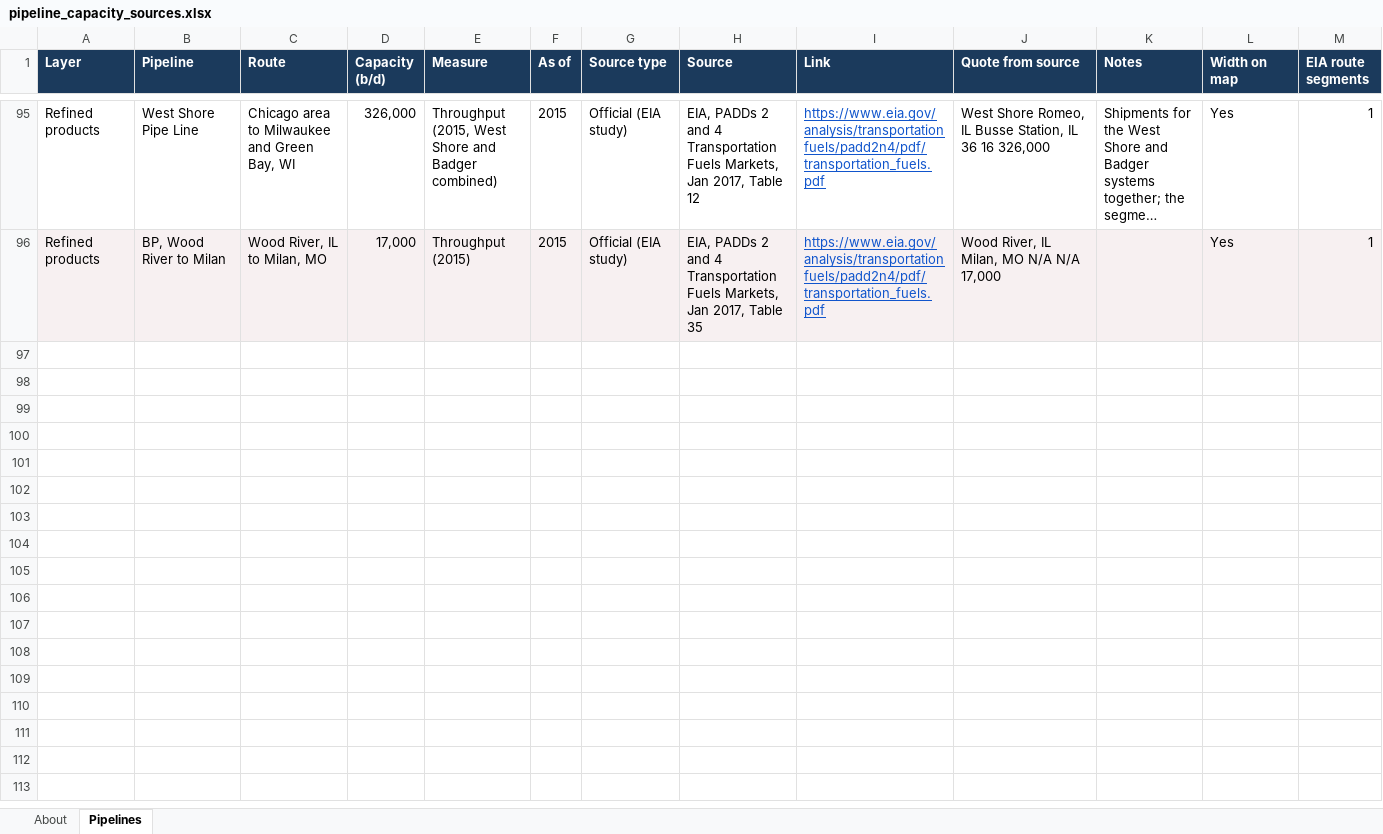
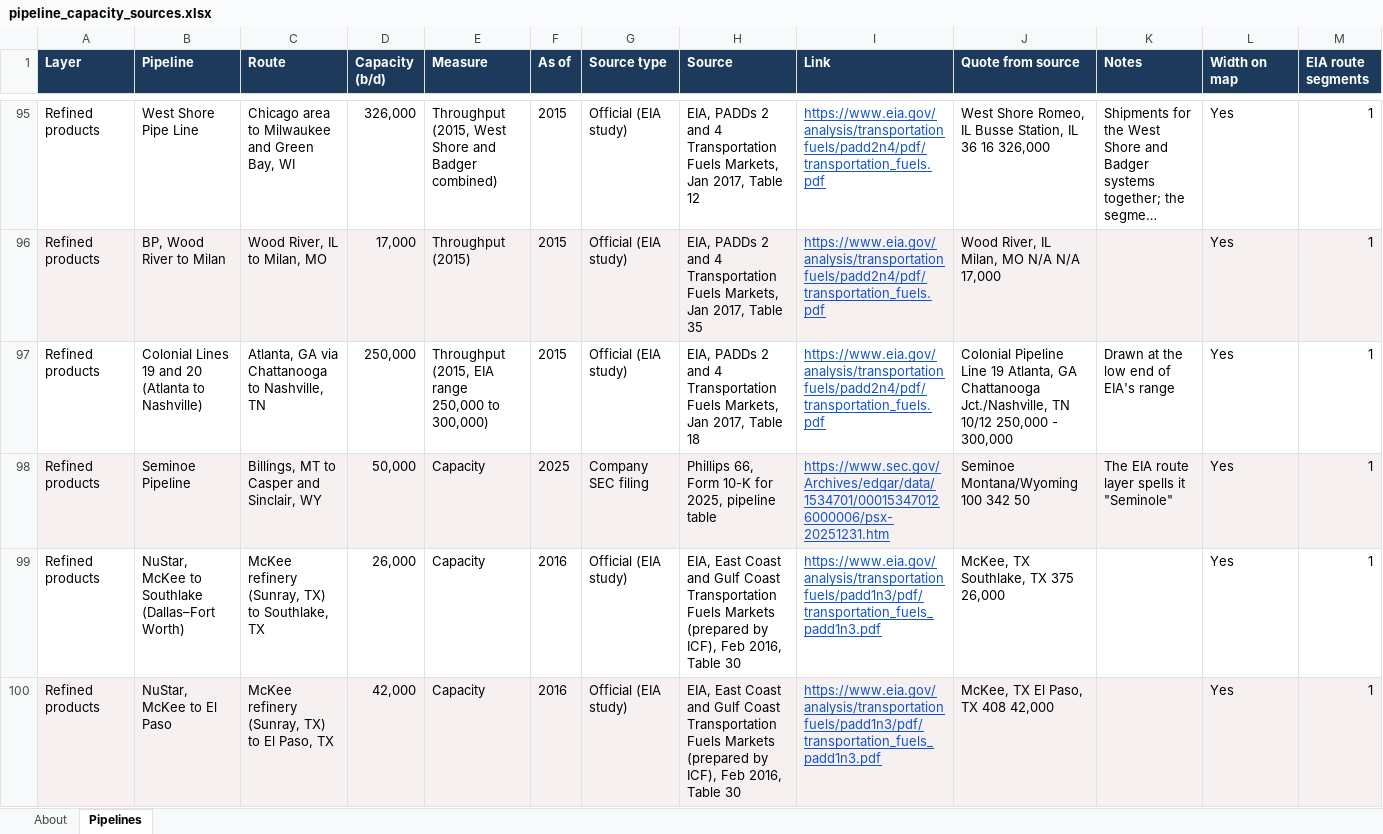
Before and after one commit to EconChrisClarke/OilMarkets, an Excel workbook: data/pipelines/pipeline_capacity_sources.xlsx, sheet Pipelines, drawn as a sheet; only a part is shown, gaps mark what is left out; long unchanged cells end in …; values as stored, in another font and other column widths than the file's, no borders; the diff covers the shown part only; the diff names each change by its address in the sheet, - before the commit and + after, or states it on an @@ line.

```diff
--- a/data/pipelines/pipeline_capacity_sources.xlsx (sheet Pipelines)
+++ b/data/pipelines/pipeline_capacity_sources.xlsx (sheet Pipelines)
+row 97: Refined products | Colonial Lines 19 and 20 (Atlanta to Nashville) | Atlanta, GA via Chattanooga to Nashville, TN | 250,000 | Throughput (2015, EIA range 250,000 to 300,000) | 2015 | Official (EIA study) | EIA, PADDs 2 and 4 Transportation Fuels Markets, Jan 2017, Table 18 | https://www.eia.gov/analysis/transportationfuels/padd2n4/pdf/transportation_fuels.pdf | Colonial Pipeline Line 19 Atlanta, GA Chattanooga Jct./Nashville, TN 10/12 250,000 - 300,000 | Drawn at the low end of EIA's range | Yes | 1
+row 98: Refined products | Seminoe Pipeline | Billings, MT to Casper and Sinclair, WY | 50,000 | Capacity | 2025 | Company SEC filing | Phillips 66, Form 10-K for 2025, pipeline table | https://www.sec.gov/Archives/edgar/data/1534701/000153470126000006/psx-20251231.htm | Seminoe Montana/Wyoming 100 342 50 | The EIA route layer spells it "Seminole" | Yes | 1
+row 99: Refined products | NuStar, McKee to Southlake (Dallas–Fort Worth) | McKee refinery (Sunray, TX) to Southlake, TX | 26,000 | Capacity | 2016 | Official (EIA study) | EIA, East Coast and Gulf Coast Transportation Fuels Markets (prepared by ICF), Feb 2016, Table 30 | https://www.eia.gov/analysis/transportationfuels/padd1n3/pdf/transportation_fuels_padd1n3.pdf | McKee, TX Southlake, TX 375 26,000 |  | Yes | 1
+row 100: Refined products | NuStar, McKee to El Paso | McKee refinery (Sunray, TX) to El Paso, TX | 42,000 | Capacity | 2016 | Official (EIA study) | EIA, East Coast and Gulf Coast Transportation Fuels Markets (prepared by ICF), Feb 2016, Table 30 | https://www.eia.gov/analysis/transportationfuels/padd1n3/pdf/transportation_fuels_padd1n3.pdf | McKee, TX El Paso, TX 408 42,000 |  | Yes | 1
```
Also changed, not shown: 12 added rows and 7 edited cells elsewhere in this sheet, sheet About, 6 other files.
